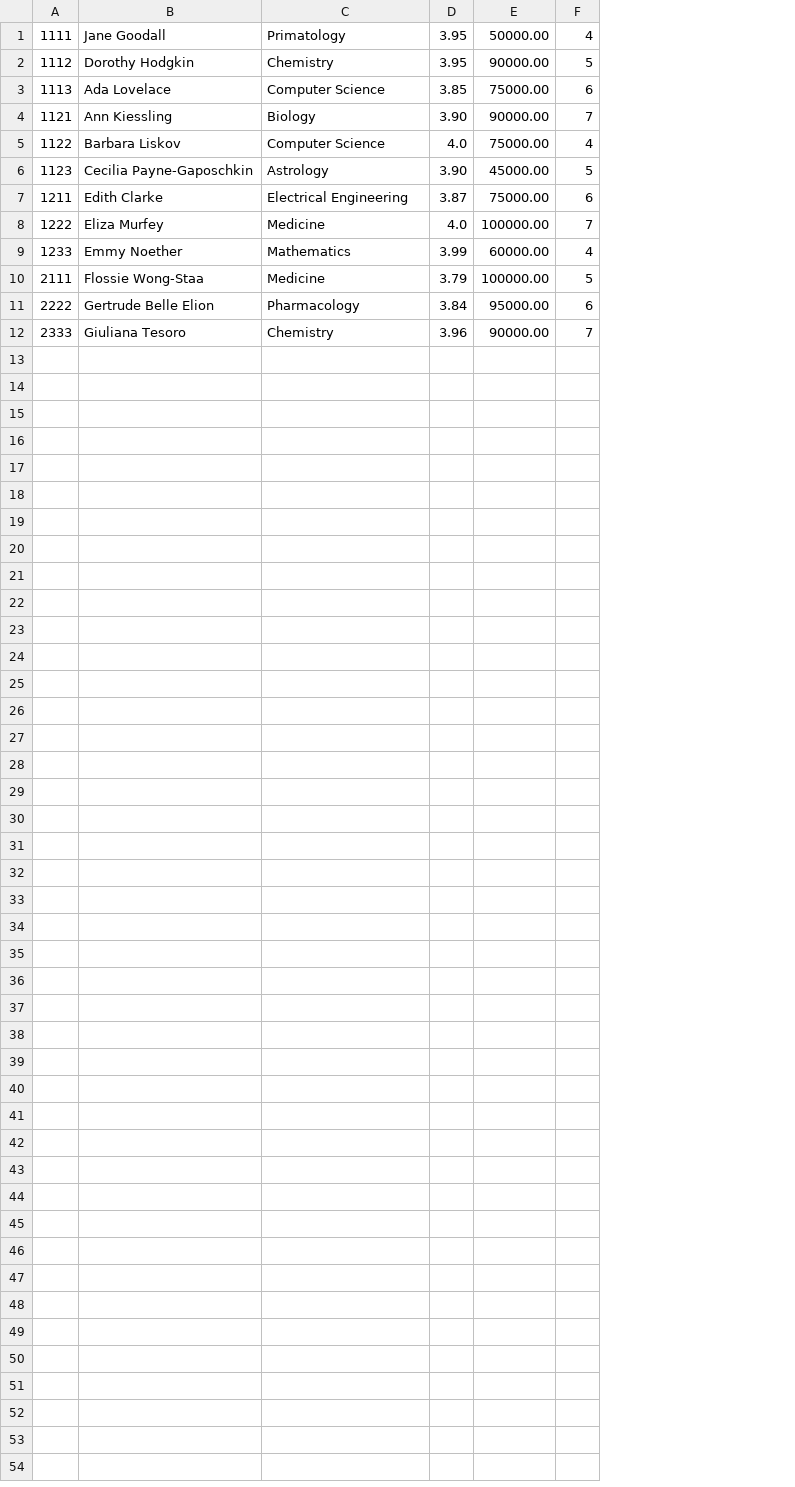
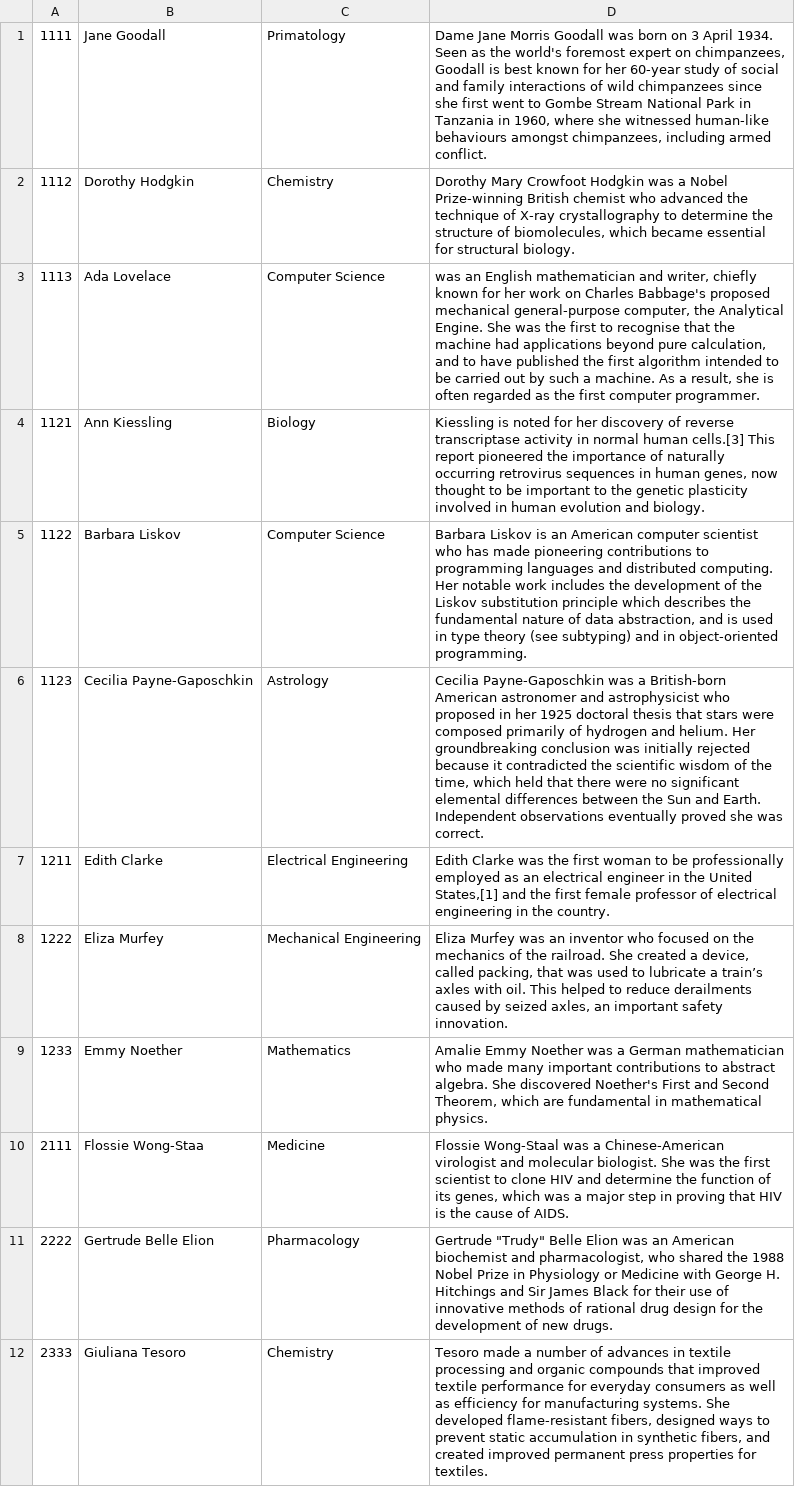
Before and after one commit to edgarcguillen/school-management-system, a CSV file: student-database.csv, drawn as a sheet; removed rows and columns are numbered as before the commit, all else as after; the diff names each change by its address in the sheet, - before the commit and + after, or states it on an @@ line.

Commit message:
add method to print list of students, added method to read file and turn int o a Map

```diff
--- a/student-database.csv
+++ b/student-database.csv
-column D, rows 1-12: 3.95 | 3.95 | 3.85 | 3.90 | 4.0 | 3.90 | 3.87 | 4.0 | 3.99 | 3.79 | 3.84 | 3.96
-column E, rows 1-12: 50000.00 | 90000.00 | 75000.00 | 90000.00 | 75000.00 | 45000.00 | 75000.00 | 100000.00 | 60000.00 | 100000.00 | 95000.00 | 90000.00
-column F, rows 1-12: 4 | 5 | 6 | 7 | 4 | 5 | 6 | 7 | 4 | 5 | 6 | 7
+column D, rows 1-12: Dame Jane Morris Goodall was born on 3 April 1934. Seen as the world's foremost expert on chimpanzees, Goodall is best known for her 60-year study of social and family interactions of wild chimpanzees since she first went to Gombe Stream National Park in Tanzania in 1960, where she witnessed human-like behaviours amongst chimpanzees, including armed conflict. | Dorothy Mary Crowfoot Hodgkin was a Nobel Prize-winning British chemist who advanced the technique of X-ray crystallography to determine the structure of biomolecules, which became essential for structural biology. | was an English mathematician and writer, chiefly known for her work on Charles Babbage's proposed mechanical general-purpose computer, the Analytical Engine. She was the first to recognise that the machine had applications beyond pure calculation, and to have published the first algorithm intended to be carried out by such a machine. As a result, she is often regarded as the first computer programmer. | Kiessling is noted for her discovery of reverse transcriptase activity in normal human cells.[3] This report pioneered the importance of naturally occurring retrovirus sequences in human genes, now thought to be important to the genetic plasticity involved in human evolution and biology. | Barbara Liskov is an American computer scientist who has made pioneering contributions to programming languages and distributed computing. Her notable work includes the development of the Liskov substitution principle which describes the fundamental nature of data abstraction, and is used in type theory (see subtyping) and in object-oriented programming. | Cecilia Payne-Gaposchkin was a British-born American astronomer and astrophysicist who proposed in her 1925 doctoral thesis that stars were composed primarily of hydrogen and helium. Her groundbreaking conclusion was initially rejected because it contradicted the scientific wisdom of the time, which held that there were no significant elemental differences between the Sun and Earth. Independent observations eventually proved she was correct. | Edith Clarke was the first woman to be professionally employed as an electrical engineer in the United States,[1] and the first female professor of electrical engineering in the country. | Eliza Murfey was an inventor who focused on the mechanics of the railroad. She created a device, called packing, that was used to lubricate a train’s axles with oil. This helped to reduce derailments caused by seized axles, an important safety innovation. | Amalie Emmy Noether was a German mathematician who made many important contributions to abstract algebra. She discovered Noether's First and Second Theorem, which are fundamental in mathematical physics. | Flossie Wong-Staal was a Chinese-American virologist and molecular biologist. She was the first scientist to clone HIV and determine the function of its genes, which was a major step in proving that HIV is the cause of AIDS. | Gertrude "Trudy" Belle Elion was an American biochemist and pharmacologist, who shared the 1988 Nobel Prize in Physiology or Medicine with George H. Hitchings and Sir James Black for their use of innovative methods of rational drug design for the development of new drugs. | Tesoro made a number of advances in textile processing and organic compounds that improved textile performance for everyday consumers as well as efficiency for manufacturing systems. She developed flame-resistant fibers, designed ways to prevent static accumulation in synthetic fibers, and created improved permanent press properties for textiles.
-C8: Medicine
+C8: Mechanical Engineering
```
Also changed, not shown: 10 other files.
